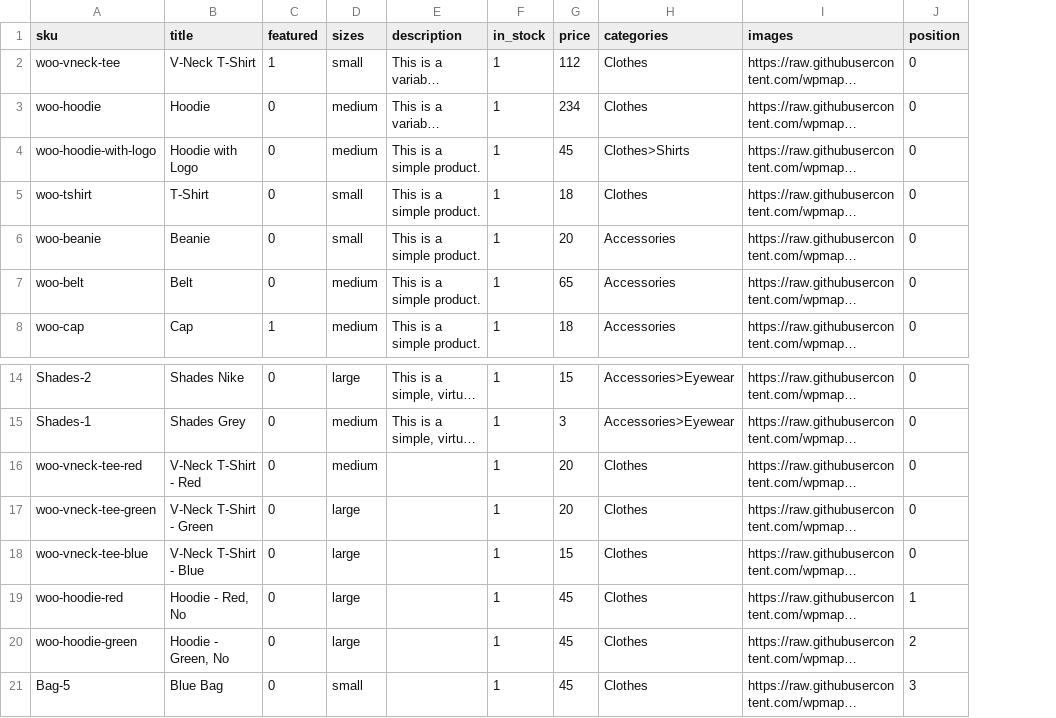
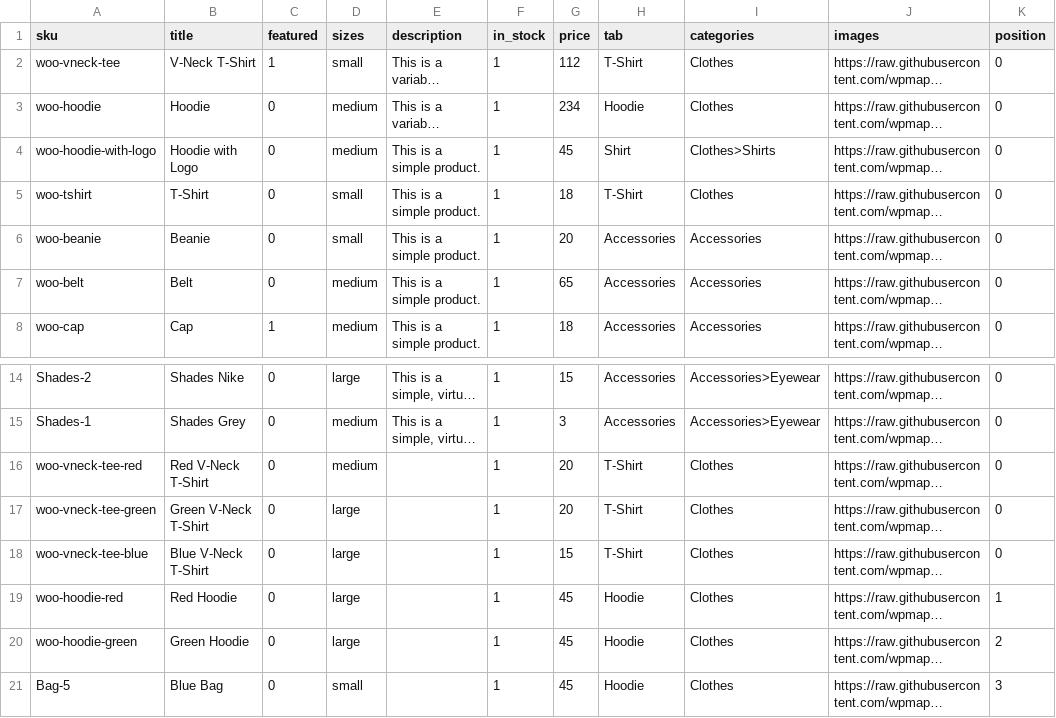
Before and after one commit to wpmaps/sample-data, a CSV file: product-csvs/shirts.csv, drawn as a sheet; only a part is shown, gaps mark what is left out; long unchanged cells end in …; the diff names each change by its address in the sheet, - before the commit and + after, or states it on an @@ line.

```diff
--- a/product-csvs/shirts.csv
+++ b/product-csvs/shirts.csv
+column H (tab), rows 2-8: T-Shirt | Hoodie | Shirt | T-Shirt | Accessories | Accessories | Accessories; rows 14-21: Accessories | Accessories | T-Shirt | T-Shirt | T-Shirt | Hoodie | Hoodie | Hoodie
-B16 (title): V-Neck T-Shirt - Red
+B16 (title): Red V-Neck T-Shirt
-B17 (title): V-Neck T-Shirt - Green
+B17 (title): Green V-Neck T-Shirt
-B18 (title): V-Neck T-Shirt - Blue
+B18 (title): Blue V-Neck T-Shirt
-B19 (title): Hoodie - Red, No
+B19 (title): Red Hoodie
-B20 (title): Hoodie - Green, No
+B20 (title): Green Hoodie
```
Also changed, not shown: product-csvs/bicycles.csv, product-csvs/fashion.csv, 9 other files.
